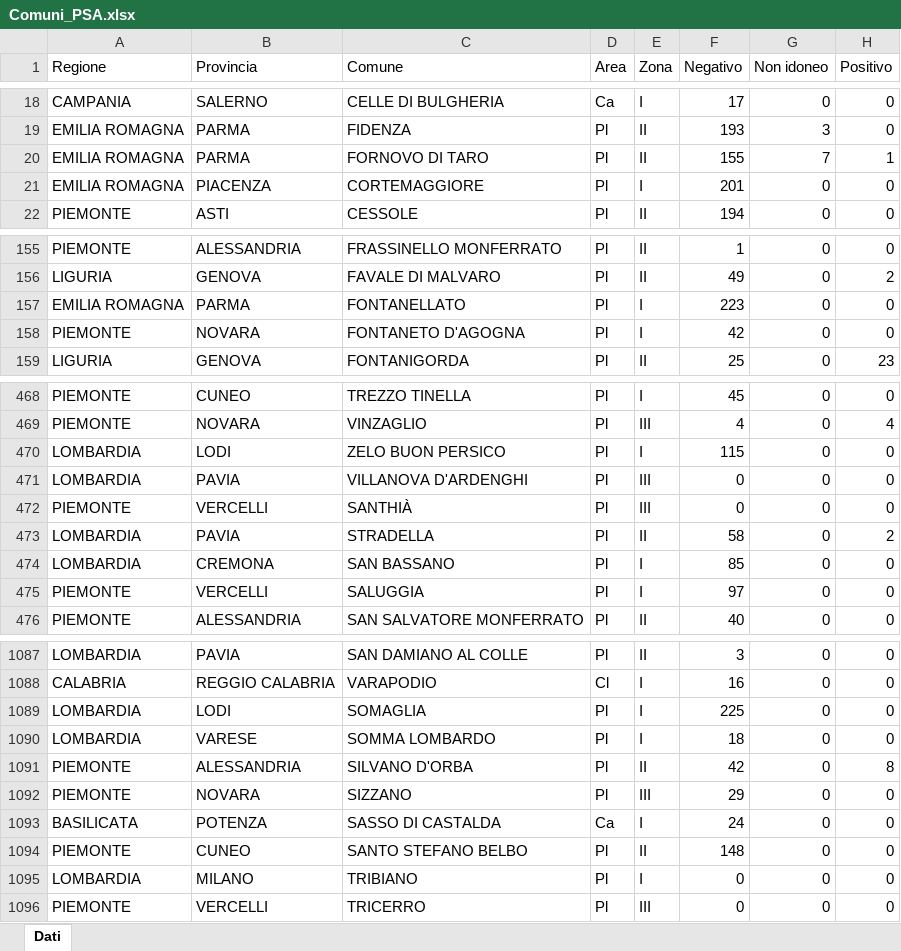
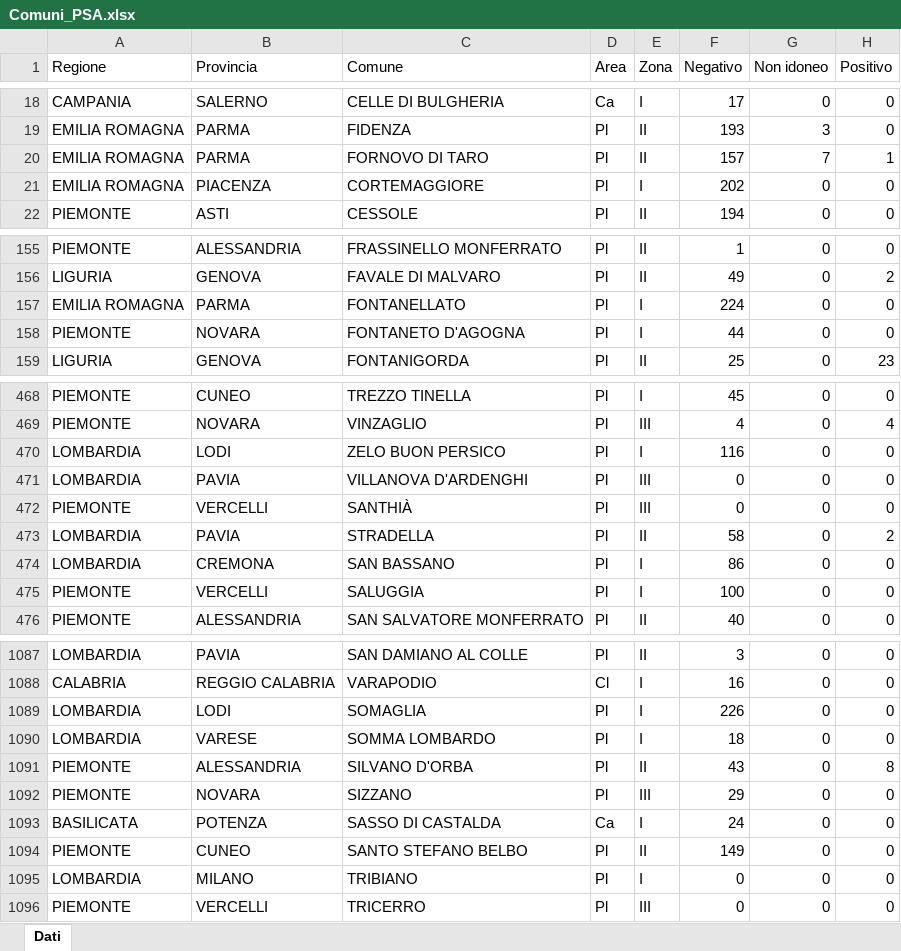
Before and after one commit to IZSAM-StatGIS/ReportPSA, an Excel workbook: Download/Comuni_PSA.xlsx, sheet Dati, drawn as a sheet; only a part is shown, gaps mark what is left out; values as stored, in another font and other column widths than the file's, no borders; the diff covers the shown part only; the diff names each change by its address in the sheet, - before the commit and + after, or states it on an @@ line.

```diff
--- a/Download/Comuni_PSA.xlsx (sheet Dati)
+++ b/Download/Comuni_PSA.xlsx (sheet Dati)
-F20 (Negativo): 155
+F20 (Negativo): 157
-F21 (Negativo): 201
+F21 (Negativo): 202
-F157 (Negativo): 223
+F157 (Negativo): 224
-F158 (Negativo): 42
+F158 (Negativo): 44
-F470 (Negativo): 115
+F470 (Negativo): 116
-F474 (Negativo): 85
+F474 (Negativo): 86
-F475 (Negativo): 97
+F475 (Negativo): 100
-F1089 (Negativo): 225
+F1089 (Negativo): 226
-F1091 (Negativo): 42
+F1091 (Negativo): 43
-F1094 (Negativo): 148
+F1094 (Negativo): 149
```
Also changed, not shown: 49 edited cells elsewhere in this sheet, Download/CasiControlli_ZR.xlsx, Download/Cinghiali_ZR.xlsx, 28 other files.
